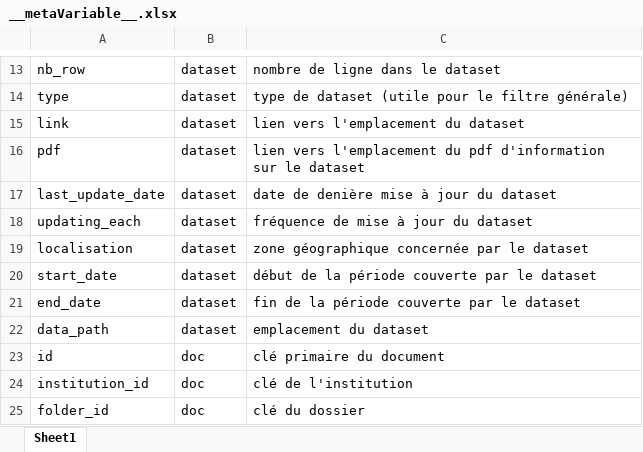
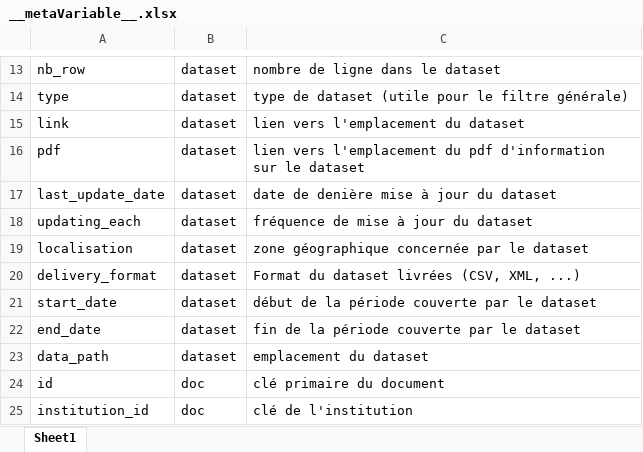
Before and after one commit to bassim-matar/datannur, an Excel workbook: public/data/db_source/__metaVariable__.xlsx, sheet Sheet1, drawn as a sheet; only a part is shown, gaps mark what is left out; the shorter side is filled out with more unchanged rows; values as stored, in another font and other column widths than the file's, no borders; table styles not drawn; the diff names each change by its address in the sheet, - before the commit and + after, or states it on an @@ line.

```diff
--- a/public/data/db_source/__metaVariable__.xlsx (sheet Sheet1)
+++ b/public/data/db_source/__metaVariable__.xlsx (sheet Sheet1)
+row 20: delivery_format | dataset | Format du dataset livrées (CSV, XML, ...)
```
Also changed, not shown: public/data/db_source/dataset.xlsx, 11 other files.
